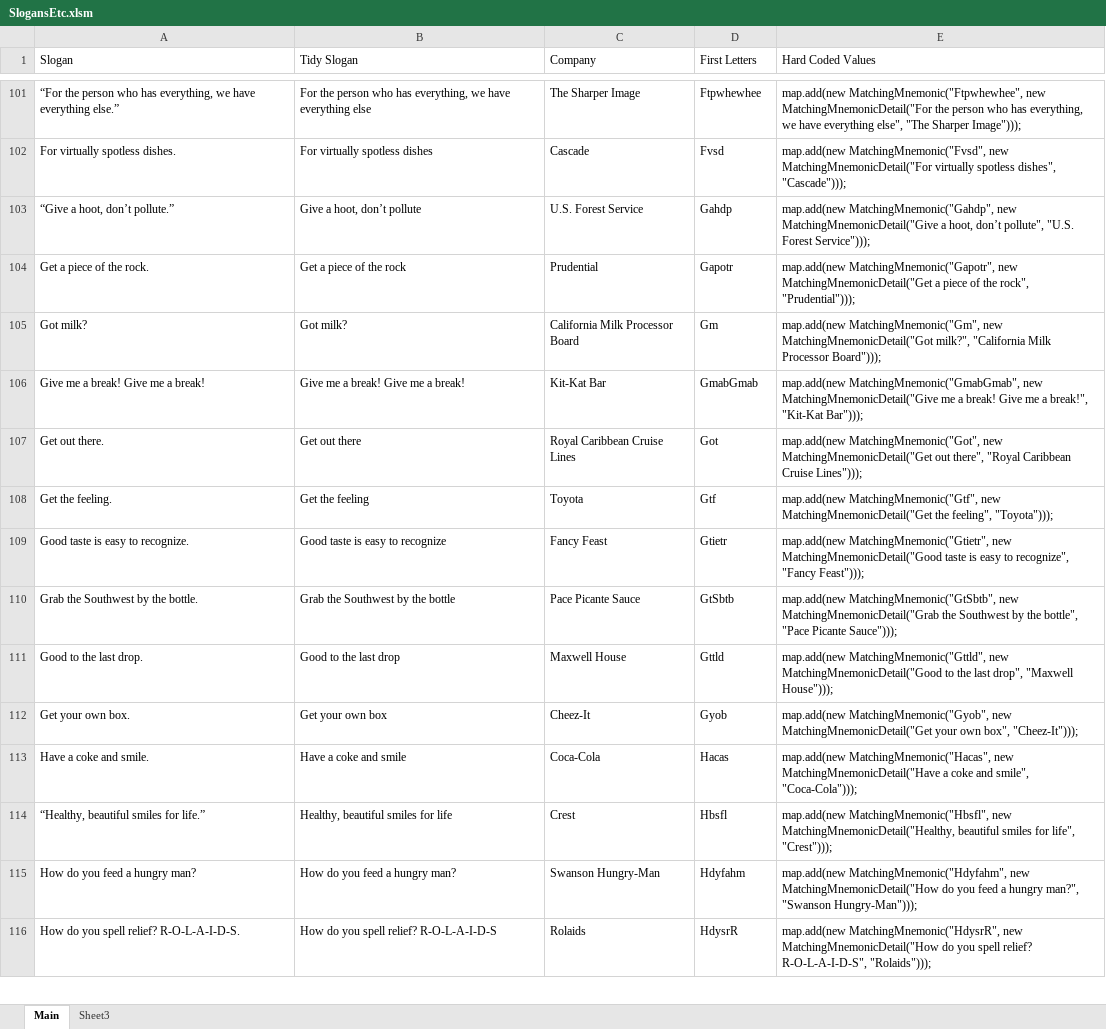
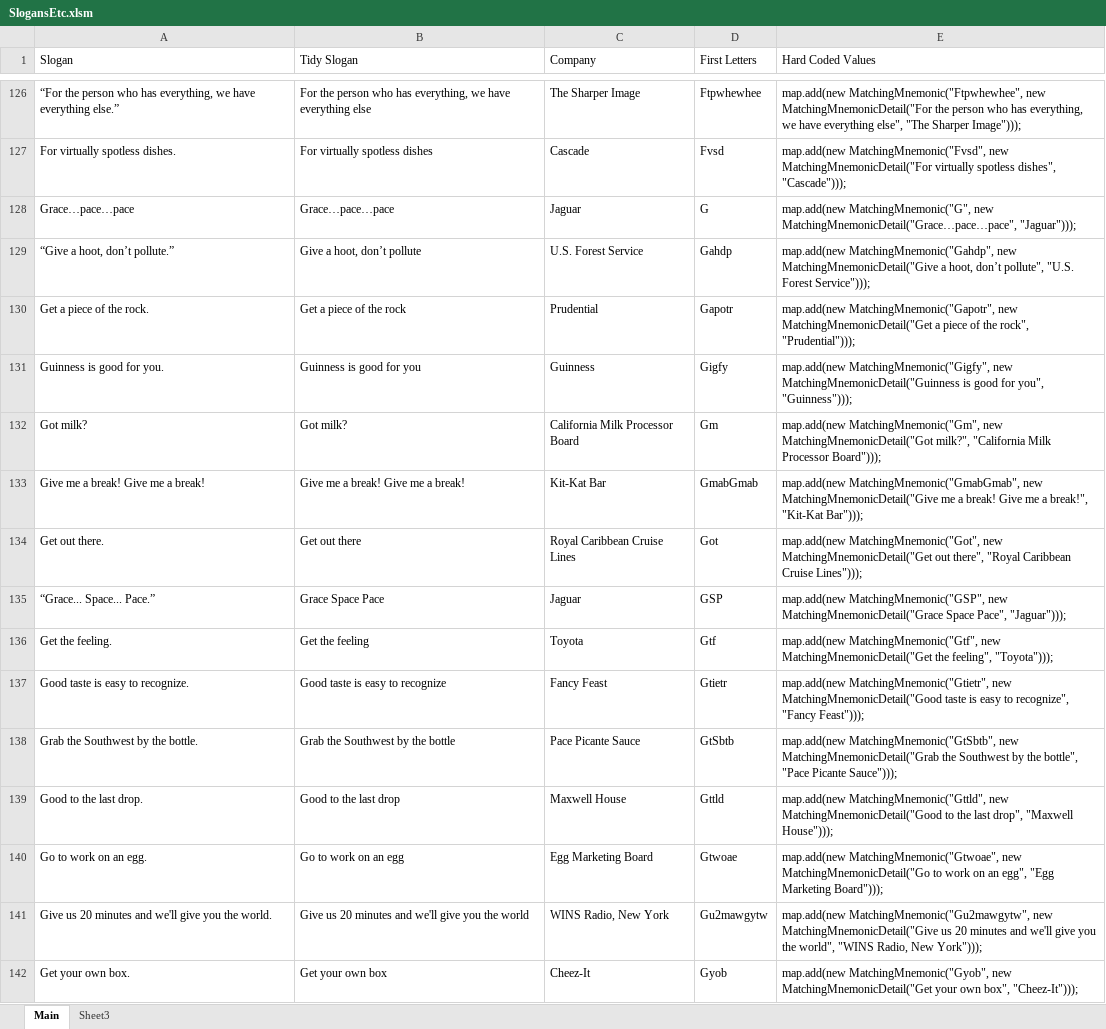
Before and after one commit to iamrichardjones/acronymfinder, an Excel workbook: src/main/resources/SlogansEtc.xlsm, sheet Main, drawn as a sheet; only a part is shown, gaps mark what is left out; the shorter side is filled out with more unchanged rows; values as stored, in another font and other column widths than the file's, no cell formats; the diff covers the shown part only; the diff names each change by its address in the sheet, - before the commit and + after, or states it on an @@ line.

Commit message:
More slogans and add "Throws Exception" to load method

```diff
--- a/src/main/resources/SlogansEtc.xlsm (sheet Main)
+++ b/src/main/resources/SlogansEtc.xlsm (sheet Main)
+row 128: Grace…pace…pace | Grace…pace…pace | Jaguar | G | map.add(new MatchingMnemonic("G", new MatchingMnemonicDetail("Grace…pace…pace", "Jaguar")));
+row 131: Guinness is good for you. | Guinness is good for you | Guinness | Gigfy | map.add(new MatchingMnemonic("Gigfy", new MatchingMnemonicDetail("Guinness is good for you", "Guinness")));
+row 135: “Grace... Space... Pace.” | Grace Space Pace | Jaguar | GSP | map.add(new MatchingMnemonic("GSP", new MatchingMnemonicDetail("Grace Space Pace", "Jaguar")));
+row 140: Go to work on an egg. | Go to work on an egg | Egg Marketing Board | Gtwoae | map.add(new MatchingMnemonic("Gtwoae", new MatchingMnemonicDetail("Go to work on an egg", "Egg Marketing Board")));
+row 141: Give us 20 minutes and we'll give you the world. | Give us 20 minutes and we'll give you the world | WINS Radio, New York | Gu2mawgytw | map.add(new MatchingMnemonic("Gu2mawgytw", new MatchingMnemonicDetail("Give us 20 minutes and we'll give you the world", "WINS Radio, New York")));
```
Also changed, not shown: 85 added rows, 9 removed rows, 1 moved row and 41 edited cells elsewhere in this sheet, sheet Sheet3, cell formats, formulas that keep their value, 2 other files.
